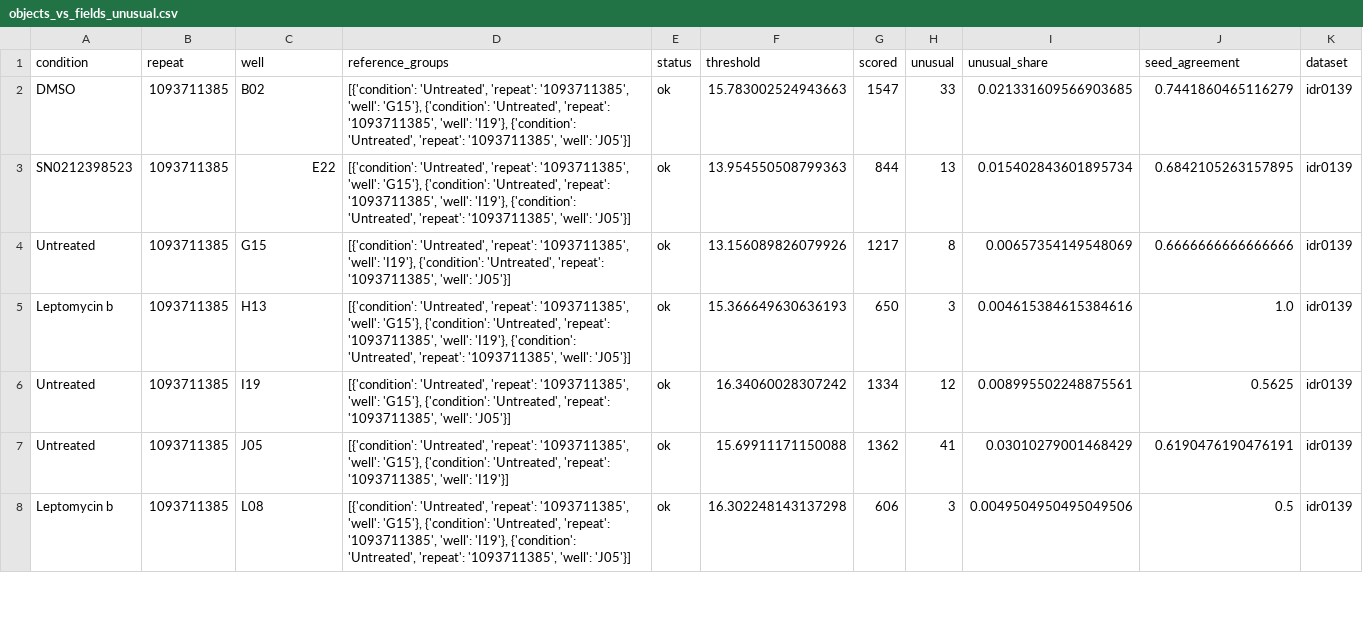
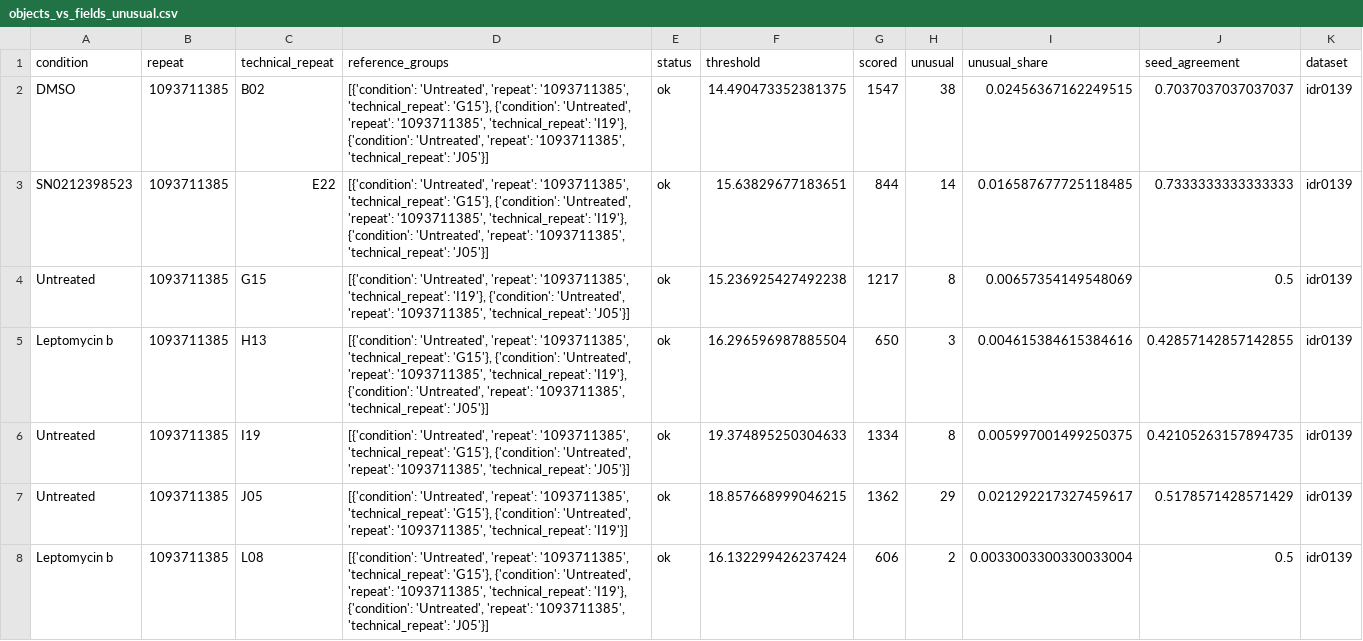
Before and after one commit to CellMigrationLab/MorphoCoverage, a CSV file: data/crick_idr/results/objects_vs_fields_unusual.csv, drawn as a sheet; only a part is shown; the diff covers the shown part only.

```diff
--- a/data/crick_idr/results/objects_vs_fields_unusual.csv
+++ b/data/crick_idr/results/objects_vs_fields_unusual.csv
@@ -1,8 +1,8 @@
-condition,repeat,well,reference_groups,status,threshold,scored,unusual,unusual_share,seed_agreement,dataset
-DMSO,1093711385,B02,"[{'condition': 'Untreated', 'repeat': '1093711385', 'well': 'G15'}, {'condition': 'Untreated', 'repeat': '1093711385', 'well': 'I19'}, {'condition': 'Untreated', 'repeat': '1093711385', 'well': 'J05'}]",ok,15.783002524943663,1547,33,0.021331609566903685,0.7441860465116279,idr0139
-SN0212398523,1093711385,E22,"[{'condition': 'Untreated', 'repeat': '1093711385', 'well': 'G15'}, {'condition': 'Untreated', 'repeat': '1093711385', 'well': 'I19'}, {'condition': 'Untreated', 'repeat': '1093711385', 'well': 'J05'}]",ok,13.954550508799363,844,13,0.015402843601895734,0.6842105263157895,idr0139
-Untreated,1093711385,G15,"[{'condition': 'Untreated', 'repeat': '1093711385', 'well': 'I19'}, {'condition': 'Untreated', 'repeat': '1093711385', 'well': 'J05'}]",ok,13.156089826079926,1217,8,0.00657354149548069,0.6666666666666666,idr0139
-Leptomycin b,1093711385,H13,"[{'condition': 'Untreated', 'repeat': '1093711385', 'well': 'G15'}, {'condition': 'Untreated', 'repeat': '1093711385', 'well': 'I19'}, {'condition': 'Untreated', 'repeat': '1093711385', 'well': 'J05'}]",ok,15.366649630636193,650,3,0.004615384615384616,1.0,idr0139
-Untreated,1093711385,I19,"[{'condition': 'Untreated', 'repeat': '1093711385', 'well': 'G15'}, {'condition': 'Untreated', 'repeat': '1093711385', 'well': 'J05'}]",ok,16.34060028307242,1334,12,0.008995502248875561,0.5625,idr0139
-Untreated,1093711385,J05,"[{'condition': 'Untreated', 'repeat': '1093711385', 'well': 'G15'}, {'condition': 'Untreated', 'repeat': '1093711385', 'well': 'I19'}]",ok,15.69911171150088,1362,41,0.03010279001468429,0.6190476190476191,idr0139
-Leptomycin b,1093711385,L08,"[{'condition': 'Untreated', 'repeat': '1093711385', 'well': 'G15'}, {'condition': 'Untreated', 'repeat': '1093711385', 'well': 'I19'}, {'condition': 'Untreated', 'repeat': '1093711385', 'well': 'J05'}]",ok,16.302248143137298,606,3,0.0049504950495049506,0.5,idr0139
+condition,repeat,technical_repeat,reference_groups,status,threshold,scored,unusual,unusual_share,seed_agreement,dataset
+DMSO,1093711385,B02,"[{'condition': 'Untreated', 'repeat': '1093711385', 'technical_repeat': 'G15'}, {'condition': 'Untreated', 'repeat': '1093711385', 'technical_repeat': 'I19'}, {'condition': 'Untreated', 'repeat': '1093711385', 'technical_repeat': 'J05'}]",ok,14.490473352381375,1547,38,0.02456367162249515,0.7037037037037037,idr0139
+SN0212398523,1093711385,E22,"[{'condition': 'Untreated', 'repeat': '1093711385', 'technical_repeat': 'G15'}, {'condition': 'Untreated', 'repeat': '1093711385', 'technical_repeat': 'I19'}, {'condition': 'Untreated', 'repeat': '1093711385', 'technical_repeat': 'J05'}]",ok,15.63829677183651,844,14,0.016587677725118485,0.7333333333333333,idr0139
+Untreated,1093711385,G15,"[{'condition': 'Untreated', 'repeat': '1093711385', 'technical_repeat': 'I19'}, {'condition': 'Untreated', 'repeat': '1093711385', 'technical_repeat': 'J05'}]",ok,15.236925427492238,1217,8,0.00657354149548069,0.5,idr0139
+Leptomycin b,1093711385,H13,"[{'condition': 'Untreated', 'repeat': '1093711385', 'technical_repeat': 'G15'}, {'condition': 'Untreated', 'repeat': '1093711385', 'technical_repeat': 'I19'}, {'condition': 'Untreated', 'repeat': '1093711385', 'technical_repeat': 'J05'}]",ok,16.296596987885504,650,3,0.004615384615384616,0.42857142857142855,idr0139
+Untreated,1093711385,I19,"[{'condition': 'Untreated', 'repeat': '1093711385', 'technical_repeat': 'G15'}, {'condition': 'Untreated', 'repeat': '1093711385', 'technical_repeat': 'J05'}]",ok,19.374895250304633,1334,8,0.005997001499250375,0.42105263157894735,idr0139
+Untreated,1093711385,J05,"[{'condition': 'Untreated', 'repeat': '1093711385', 'technical_repeat': 'G15'}, {'condition': 'Untreated', 'repeat': '1093711385', 'technical_repeat': 'I19'}]",ok,18.857668999046215,1362,29,0.021292217327459617,0.5178571428571429,idr0139
+Leptomycin b,1093711385,L08,"[{'condition': 'Untreated', 'repeat': '1093711385', 'technical_repeat': 'G15'}, {'condition': 'Untreated', 'repeat': '1093711385', 'technical_repeat': 'I19'}, {'condition': 'Untreated', 'repeat': '1093711385', 'technical_repeat': 'J05'}]",ok,16.132299426237424,606,2,0.0033003300330033004,0.5,idr0139
```
Also changed, not shown: 27 edited cells elsewhere in this file, data/crick_idr/results/next_fov_idr0028.csv, data/crick_idr/results/objects_vs_fields_jcb.csv, 20 other files.
